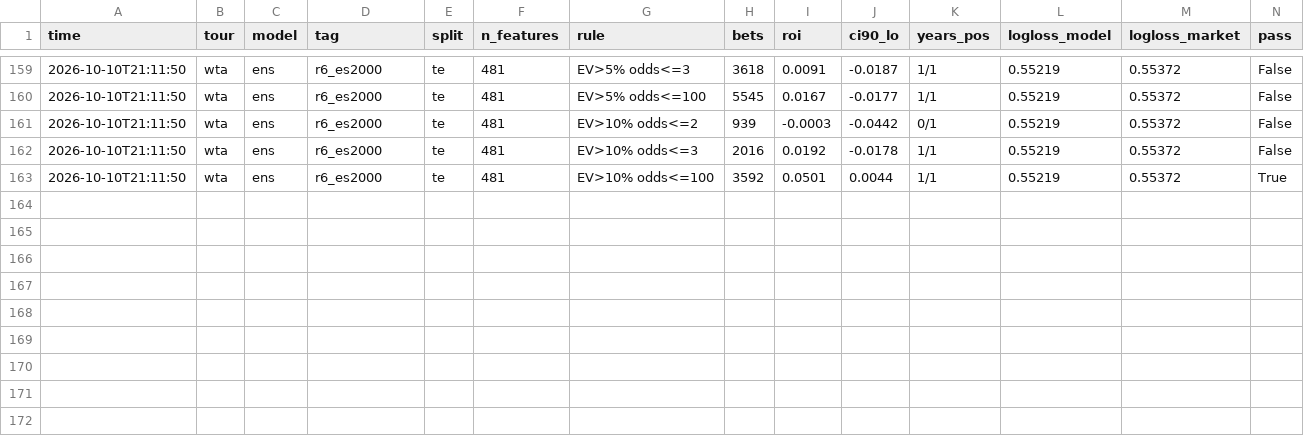
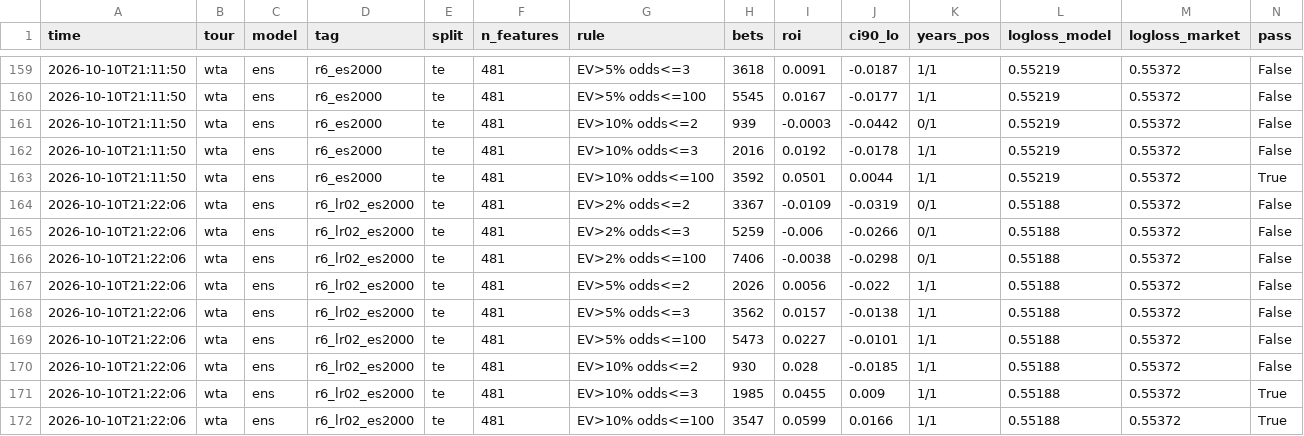
Before and after one commit to andreja69420/pantasocial, a CSV file: research/tennis-ml/experiments.csv, drawn as a sheet; only a part is shown, gaps mark what is left out; the diff names each change by its address in the sheet, - before the commit and + after, or states it on an @@ line.

```diff
--- a/research/tennis-ml/experiments.csv
+++ b/research/tennis-ml/experiments.csv
+row 164: 2026-10-10T21:22:06 | wta | ens | r6_lr02_es2000 | te | 481 | EV>2% odds<=2 | 3367 | -0.0109 | -0.0319 | 0/1 | 0.55188 | 0.55372 | False
+row 165: 2026-10-10T21:22:06 | wta | ens | r6_lr02_es2000 | te | 481 | EV>2% odds<=3 | 5259 | -0.006 | -0.0266 | 0/1 | 0.55188 | 0.55372 | False
+row 166: 2026-10-10T21:22:06 | wta | ens | r6_lr02_es2000 | te | 481 | EV>2% odds<=100 | 7406 | -0.0038 | -0.0298 | 0/1 | 0.55188 | 0.55372 | False
+row 167: 2026-10-10T21:22:06 | wta | ens | r6_lr02_es2000 | te | 481 | EV>5% odds<=2 | 2026 | 0.0056 | -0.022 | 1/1 | 0.55188 | 0.55372 | False
+row 168: 2026-10-10T21:22:06 | wta | ens | r6_lr02_es2000 | te | 481 | EV>5% odds<=3 | 3562 | 0.0157 | -0.0138 | 1/1 | 0.55188 | 0.55372 | False
+row 169: 2026-10-10T21:22:06 | wta | ens | r6_lr02_es2000 | te | 481 | EV>5% odds<=100 | 5473 | 0.0227 | -0.0101 | 1/1 | 0.55188 | 0.55372 | False
+row 170: 2026-10-10T21:22:06 | wta | ens | r6_lr02_es2000 | te | 481 | EV>10% odds<=2 | 930 | 0.028 | -0.0185 | 1/1 | 0.55188 | 0.55372 | False
+row 171: 2026-10-10T21:22:06 | wta | ens | r6_lr02_es2000 | te | 481 | EV>10% odds<=3 | 1985 | 0.0455 | 0.009 | 1/1 | 0.55188 | 0.55372 | True
+row 172: 2026-10-10T21:22:06 | wta | ens | r6_lr02_es2000 | te | 481 | EV>10% odds<=100 | 3547 | 0.0599 | 0.0166 | 1/1 | 0.55188 | 0.55372 | True
```
Also changed, not shown: 1 other file.
